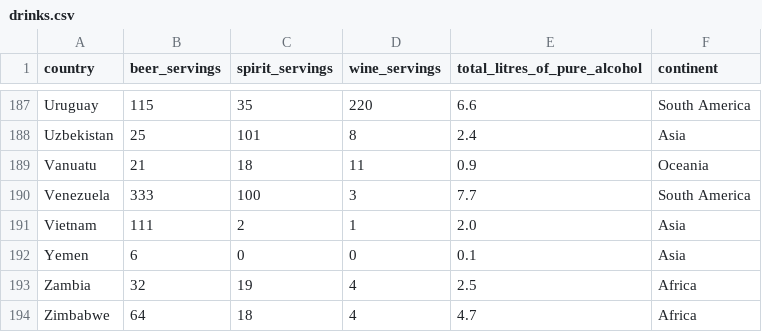
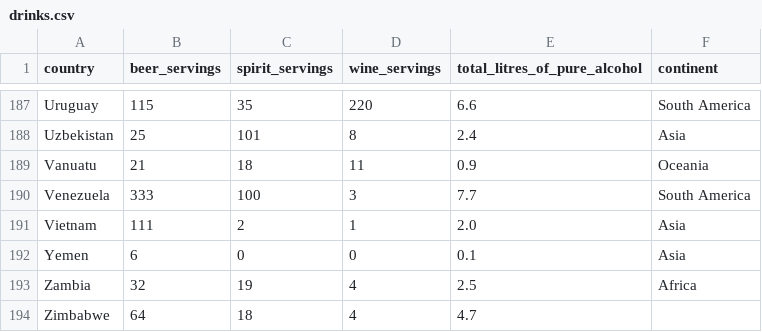
Before and after one commit to Abiads/CDAC-Data-Analytics, a CSV file: Day10/assets/drinks.csv, drawn as a sheet; only a part is shown, gaps mark what is left out.

Commit message:
feat(Day10): introduce 1 missing continent value in drinks.csv for EDA null audit

```diff
--- a/Day10/assets/drinks.csv
+++ b/Day10/assets/drinks.csv
@@ -193,2 +193,2 @@ Yemen,6,0,0,0.1,Asia
 Zambia,32,19,4,2.5,Africa
-Zimbabwe,64,18,4,4.7,Africa
+Zimbabwe,64,18,4,4.7,
```
Also changed, not shown: 1 other file.
